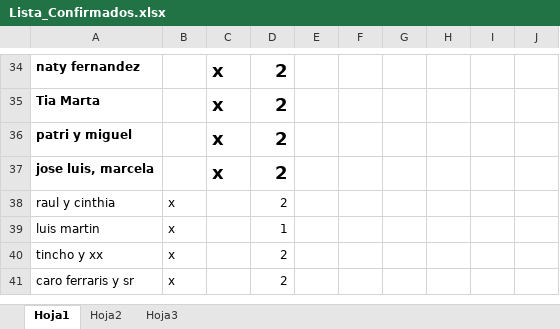
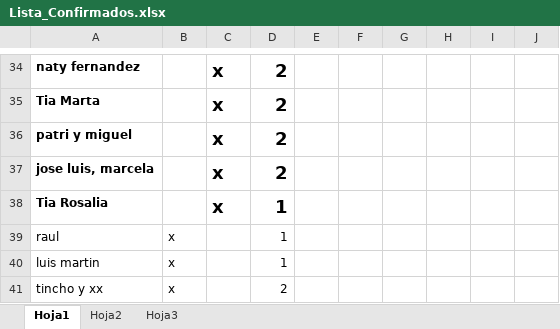
Before and after one commit to alecdiez/proyecto-final-pregrado, an Excel workbook: NIF/Lista_Confirmados.xlsx, sheet Hoja1, drawn as a sheet; only a part is shown, gaps mark what is left out; values as stored, in another font and other column widths than the file's, no borders; removed rows and columns are numbered as before the commit, all else as after; the diff names each change by its address in the sheet, - before the commit and + after, or states it on an @@ line.

```diff
--- a/NIF/Lista_Confirmados.xlsx (sheet Hoja1)
+++ b/NIF/Lista_Confirmados.xlsx (sheet Hoja1)
-row 38: raul y cinthia | x |  | 2
+row 38: Tia Rosalia |  | x | 1
+row 39: raul | x |  | 1
-row 41: caro ferraris y sr | x |  | 2
```
Also changed, not shown: 4 other files.
